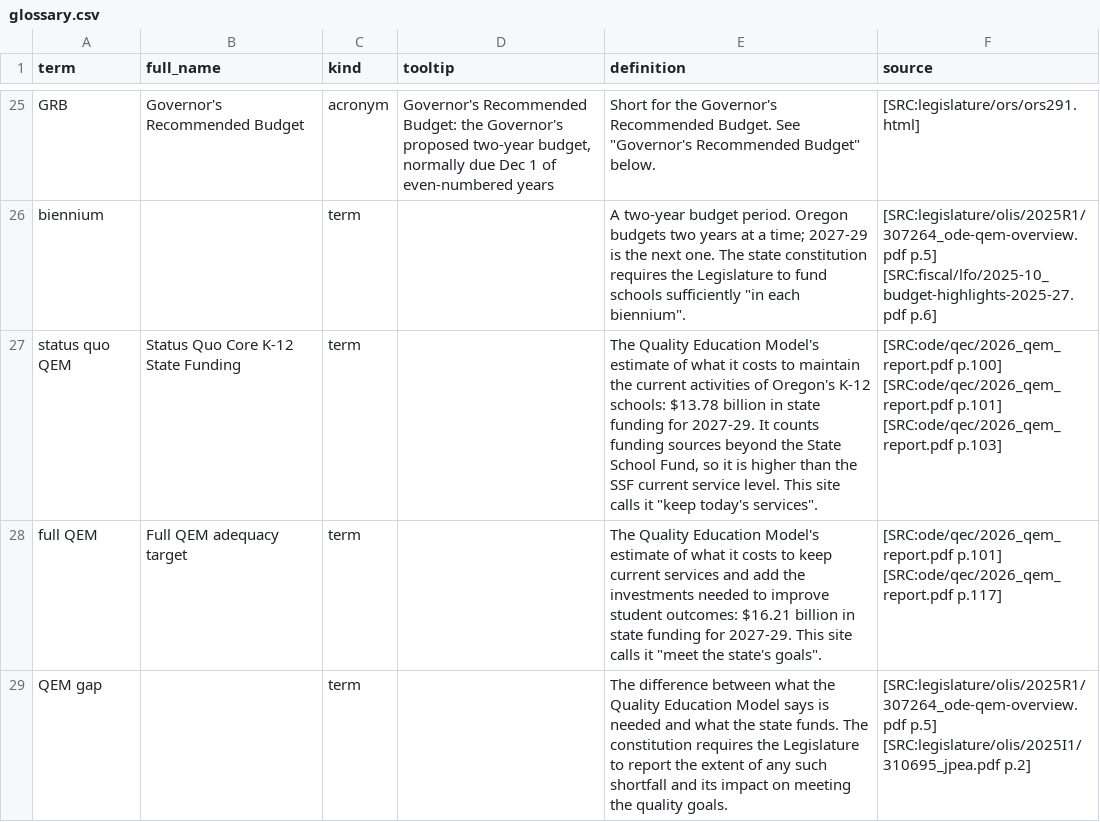
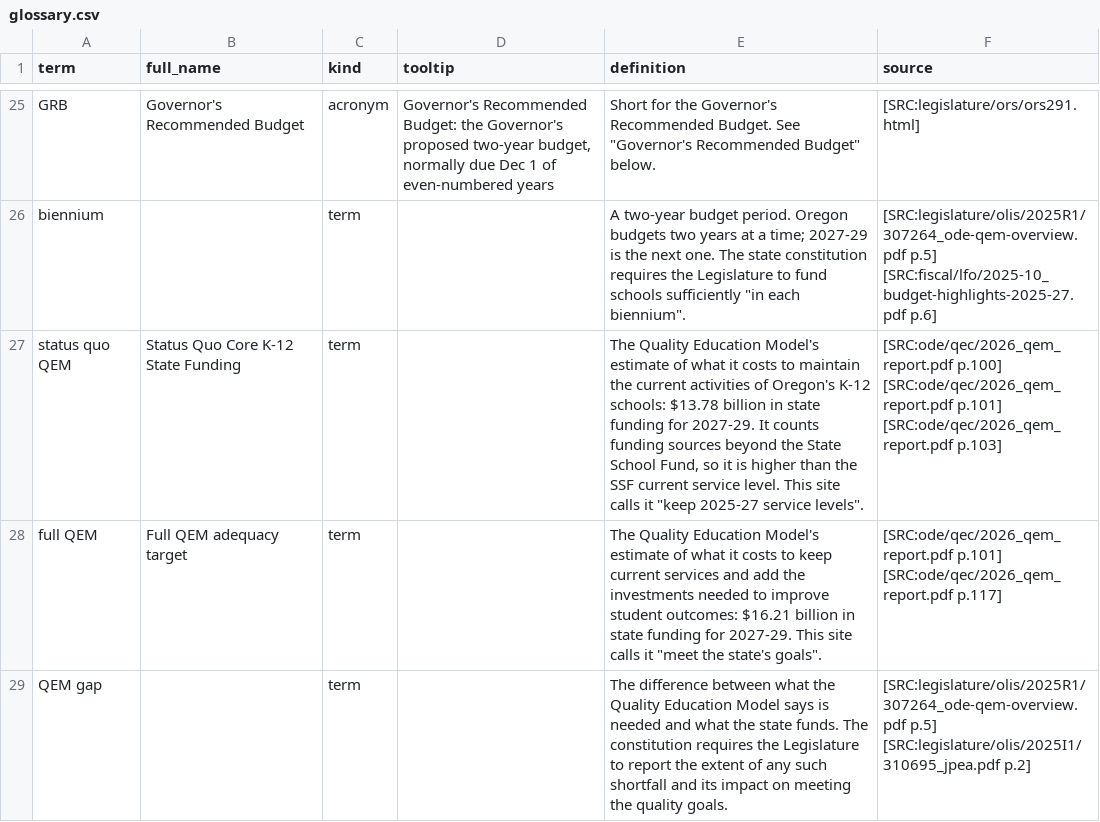
Before and after one commit to pietvanzoen/fund-oregon-schools, a CSV file: analysis/glossary.csv, drawn as a sheet; only a part is shown, gaps mark what is left out.

```diff
--- a/analysis/glossary.csv
+++ b/analysis/glossary.csv
@@ -26,3 +26,3 @@ GRB,Governor's Recommended Budget,acronym,"Governor's Recommended Budget: the Go
 biennium,,term,,"A two-year budget period. Oregon budgets two years at a time; 2027-29 is the next one. The state constitution requires the Legislature to fund schools sufficiently ""in each biennium"".",[SRC:legislature/olis/2025R1/307264_ode-qem-overview.pdf p.5] [SRC:fiscal/lfo/2025-10_budget-highlights-2025-27.pdf p.6]
-status quo QEM,Status Quo Core K-12 State Funding,term,,"The Quality Education Model's estimate of what it costs to maintain the current activities of Oregon's K-12 schools: $13.78 billion in state funding for 2027-29. It counts funding sources beyond the State School Fund, so it is higher than the SSF current service level. This site calls it ""keep today's services"".",[SRC:ode/qec/2026_qem_report.pdf p.100] [SRC:ode/qec/2026_qem_report.pdf p.101] [SRC:ode/qec/2026_qem_report.pdf p.103]
+status quo QEM,Status Quo Core K-12 State Funding,term,,"The Quality Education Model's estimate of what it costs to maintain the current activities of Oregon's K-12 schools: $13.78 billion in state funding for 2027-29. It counts funding sources beyond the State School Fund, so it is higher than the SSF current service level. This site calls it ""keep 2025-27 service levels"".",[SRC:ode/qec/2026_qem_report.pdf p.100] [SRC:ode/qec/2026_qem_report.pdf p.101] [SRC:ode/qec/2026_qem_report.pdf p.103]
 full QEM,Full QEM adequacy target,term,,"The Quality Education Model's estimate of what it costs to keep current services and add the investments needed to improve student outcomes: $16.21 billion in state funding for 2027-29. This site calls it ""meet the state's goals"".",[SRC:ode/qec/2026_qem_report.pdf p.101] [SRC:ode/qec/2026_qem_report.pdf p.117]
```
Also changed, not shown: 1 other file.
